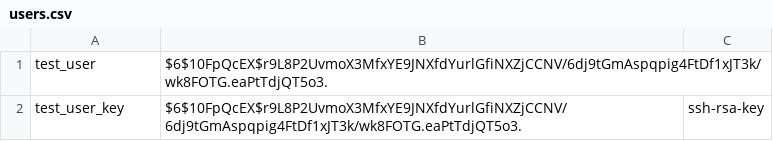
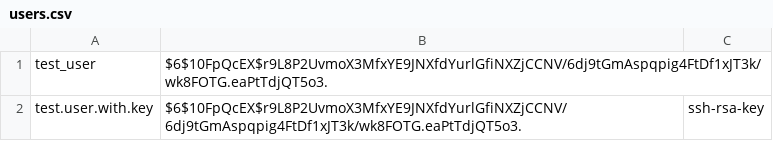
Before and after one commit to dddpaul/docker-alpine-sshd, a CSV file: users.csv, drawn as a sheet.

Commit message:
Handle logins with dot symbol correctly.
Previous versions of the chown utility used the dot (``.'') character to distinguish the group name. This has been changed to be a colon (``:'') character, so that user and grou names may contain the dot character.

Bump to 1.5.

```diff
--- a/users.csv
+++ b/users.csv
@@ -1,2 +1,2 @@
 test_user,$6$10FpQcEX$r9L8P2UvmoX3MfxYE9JNXfdYurlGfiNXZjCCNV/6dj9tGmAspqpig4FtDf1xJT3k/wk8FOTG.eaPtTdjQT5o3.,
-test_user_key,$6$10FpQcEX$r9L8P2UvmoX3MfxYE9JNXfdYurlGfiNXZjCCNV/6dj9tGmAspqpig4FtDf1xJT3k/wk8FOTG.eaPtTdjQT5o3.,ssh-rsa-key
+test.user.with.key,$6$10FpQcEX$r9L8P2UvmoX3MfxYE9JNXfdYurlGfiNXZjCCNV/6dj9tGmAspqpig4FtDf1xJT3k/wk8FOTG.eaPtTdjQT5o3.,ssh-rsa-key
```
Also changed, not shown: 2 other files.
